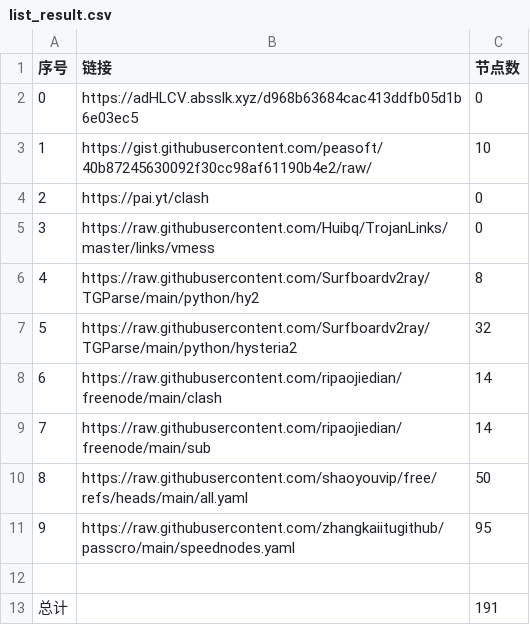
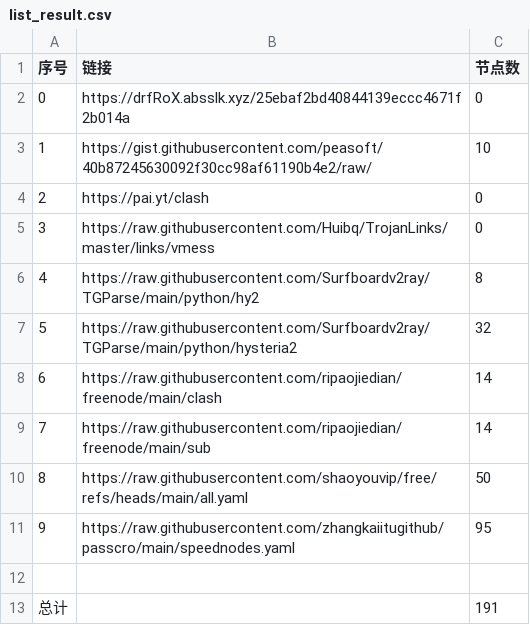
Before and after one commit to masprox/NoMoreWalls, a CSV file: list_result.csv, drawn as a sheet.

```diff
--- a/list_result.csv
+++ b/list_result.csv
@@ -1,3 +1,3 @@
 序号,链接,节点数
-0,https://adHLCV.absslk.xyz/d968b63684cac413ddfb05d1b6e03ec5,0
+0,https://drfRoX.absslk.xyz/25ebaf2bd40844139eccc4671f2b014a,0
 1,https://gist.githubusercontent.com/peasoft/40b87245630092f30cc98af61190b4e2/raw/,10
```
Also changed, not shown: 4 other files.
